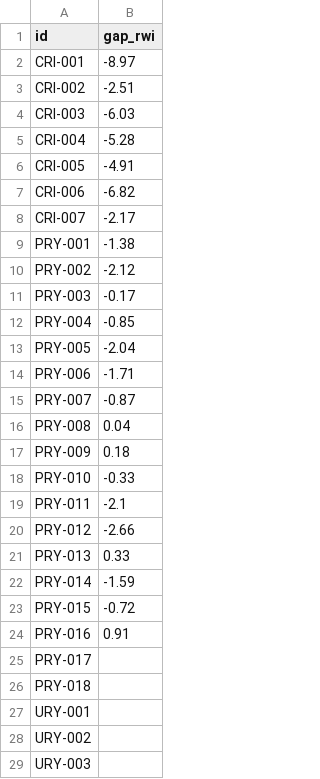
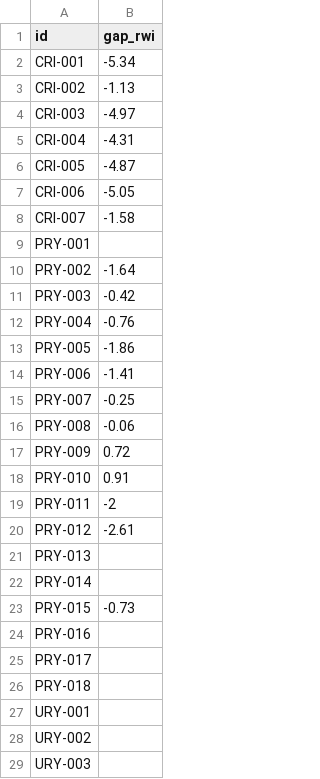
Before and after one commit to fredericofilho-iesp/atlas-desigualdade-termica, a CSV file: dados/indicadores/america-latina/gap_rwi.csv, drawn as a sheet; only a part is shown.

```diff
--- a/dados/indicadores/america-latina/gap_rwi.csv
+++ b/dados/indicadores/america-latina/gap_rwi.csv
@@ -1,25 +1,25 @@
 "id","gap_rwi"
-"CRI-001",-8.97
-"CRI-002",-2.51
-"CRI-003",-6.03
-"CRI-004",-5.28
-"CRI-005",-4.91
-"CRI-006",-6.82
-"CRI-007",-2.17
-"PRY-001",-1.38
-"PRY-002",-2.12
-"PRY-003",-0.17
-"PRY-004",-0.85
-"PRY-005",-2.04
-"PRY-006",-1.71
-"PRY-007",-0.87
-"PRY-008",0.04
-"PRY-009",0.18
-"PRY-010",-0.33
-"PRY-011",-2.1
-"PRY-012",-2.66
-"PRY-013",0.33
-"PRY-014",-1.59
-"PRY-015",-0.72
-"PRY-016",0.91
+"CRI-001",-5.34
+"CRI-002",-1.13
+"CRI-003",-4.97
+"CRI-004",-4.31
+"CRI-005",-4.87
+"CRI-006",-5.05
+"CRI-007",-1.58
+"PRY-001",
+"PRY-002",-1.64
+"PRY-003",-0.42
+"PRY-004",-0.76
+"PRY-005",-1.86
+"PRY-006",-1.41
+"PRY-007",-0.25
+"PRY-008",-0.06
+"PRY-009",0.72
+"PRY-010",0.91
+"PRY-011",-2
+"PRY-012",-2.61
+"PRY-013",
+"PRY-014",
+"PRY-015",-0.73
+"PRY-016",
 "PRY-017",
```
Also changed, not shown: 9 other files.
